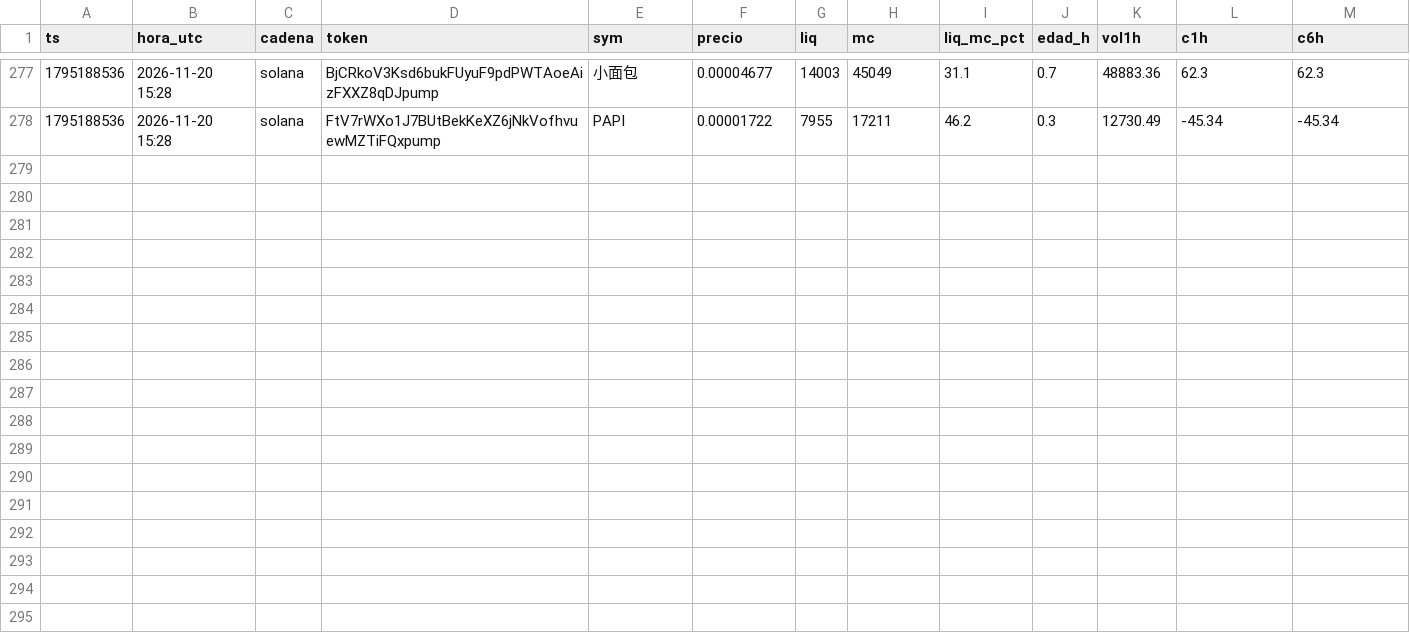
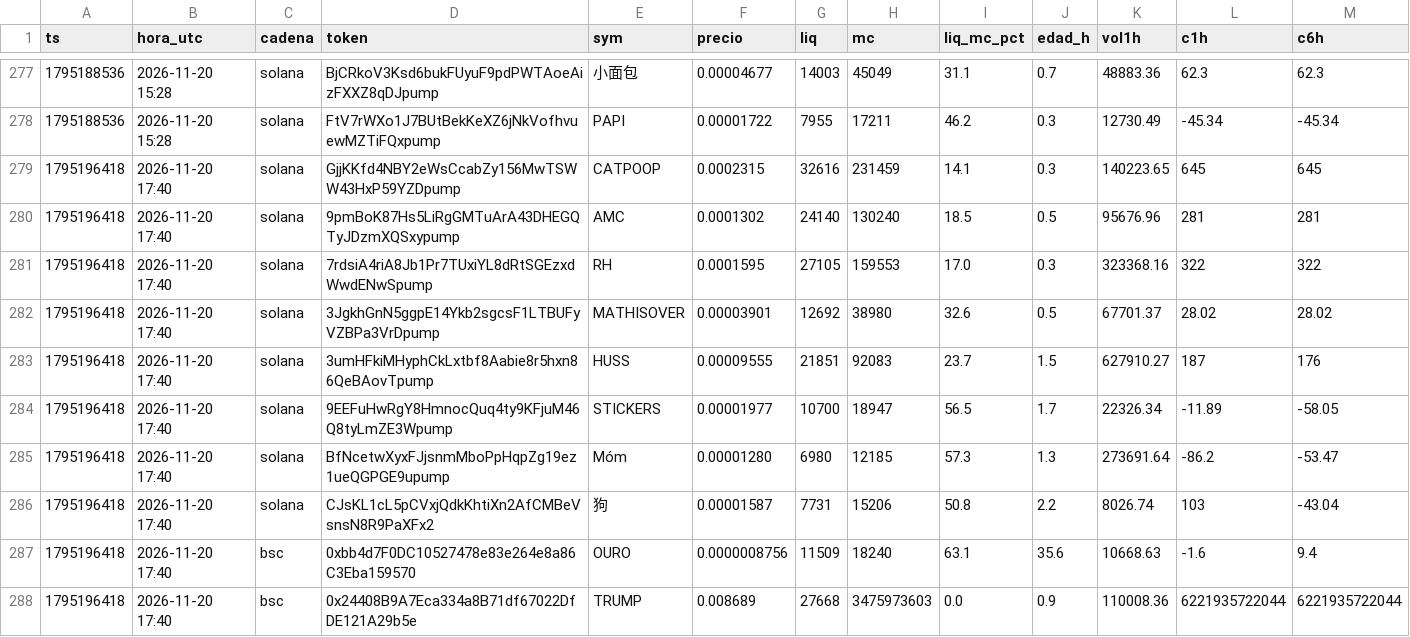
Before and after one commit to fjmunoznieves/desk-memecoins, a TSV file: datos/h28_sombra.tsv, drawn as a sheet; only a part is shown, gaps mark what is left out; rows hold the shown columns only; the diff names each change by its address in the sheet, - before the commit and + after, or states it on an @@ line.

```diff
--- a/datos/h28_sombra.tsv
+++ b/datos/h28_sombra.tsv
+row 279: 1795196418 | 2026-11-20 17:40 | solana | GjjKKfd4NBY2eWsCcabZy156MwTSWW43HxP59YZDpump | CATPOOP | 0.0002315 | 32616 | 231459 | 14.1 | 0.3 | 140223.65 | 645 | 645
+row 280: 1795196418 | 2026-11-20 17:40 | solana | 9pmBoK87Hs5LiRgGMTuArA43DHEGQTyJDzmXQSxypump | AMC | 0.0001302 | 24140 | 130240 | 18.5 | 0.5 | 95676.96 | 281 | 281
+row 281: 1795196418 | 2026-11-20 17:40 | solana | 7rdsiA4riA8Jb1Pr7TUxiYL8dRtSGEzxdWwdENwSpump | RH | 0.0001595 | 27105 | 159553 | 17.0 | 0.3 | 323368.16 | 322 | 322
+row 282: 1795196418 | 2026-11-20 17:40 | solana | 3JgkhGnN5ggpE14Ykb2sgcsF1LTBUFyVZBPa3VrDpump | MATHISOVER | 0.00003901 | 12692 | 38980 | 32.6 | 0.5 | 67701.37 | 28.02 | 28.02
+row 283: 1795196418 | 2026-11-20 17:40 | solana | 3umHFkiMHyphCkLxtbf8Aabie8r5hxn86QeBAovTpump | HUSS | 0.00009555 | 21851 | 92083 | 23.7 | 1.5 | 627910.27 | 187 | 176
+row 284: 1795196418 | 2026-11-20 17:40 | solana | 9EEFuHwRgY8HmnocQuq4ty9KFjuM46Q8tyLmZE3Wpump | STICKERS | 0.00001977 | 10700 | 18947 | 56.5 | 1.7 | 22326.34 | -11.89 | -58.05
+row 285: 1795196418 | 2026-11-20 17:40 | solana | BfNcetwXyxFJjsnmMboPpHqpZg19ez1ueQGPGE9upump | Móm | 0.00001280 | 6980 | 12185 | 57.3 | 1.3 | 273691.64 | -86.2 | -53.47
+row 286: 1795196418 | 2026-11-20 17:40 | solana | CJsKL1cL5pCVxjQdkKhtiXn2AfCMBeVsnsN8R9PaXFx2 | 狗 | 0.00001587 | 7731 | 15206 | 50.8 | 2.2 | 8026.74 | 103 | -43.04
+row 287: 1795196418 | 2026-11-20 17:40 | bsc | 0xbb4d7F0DC10527478e83e264e8a86C3Eba159570 | OURO | 0.0000008756 | 11509 | 18240 | 63.1 | 35.6 | 10668.63 | -1.6 | 9.4
+row 288: 1795196418 | 2026-11-20 17:40 | bsc | 0x24408B9A7Eca334a8B71df67022DfDE121A29b5e | TRUMP | 0.008689 | 27668 | 3475973603 | 0.0 | 0.9 | 110008.36 | 6221935722044 | 6221935722044
```
Also changed, not shown: datos/estudio_reglas_sombra.tsv, datos/h16_resurrecciones.tsv, 30 other files.
